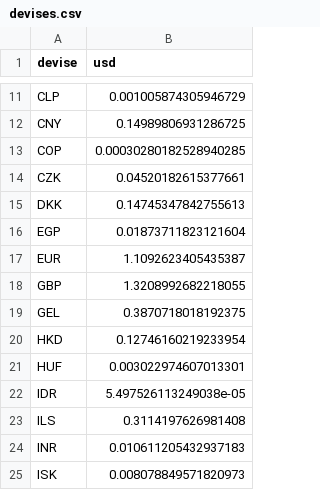
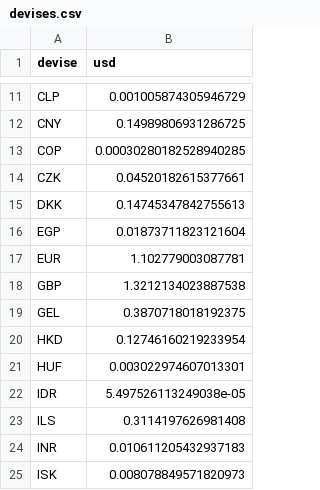
Before and after one commit to benicrux/screener-actions, a CSV file: data/devises.csv, drawn as a sheet; only a part is shown, gaps mark what is left out.

```diff
--- a/data/devises.csv
+++ b/data/devises.csv
@@ -16,4 +16,4 @@ DKK,0.14745347842755613
 EGP,0.01873711823121604
-EUR,1.1092623405435387
-GBP,1.3208992682218055
+EUR,1.102779003087781
+GBP,1.3212134023887538
 GEL,0.3870718018192375
```
Also changed, not shown: data/anomalies.csv, 8 other files.
